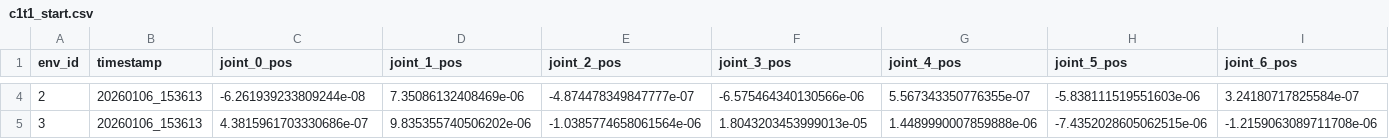
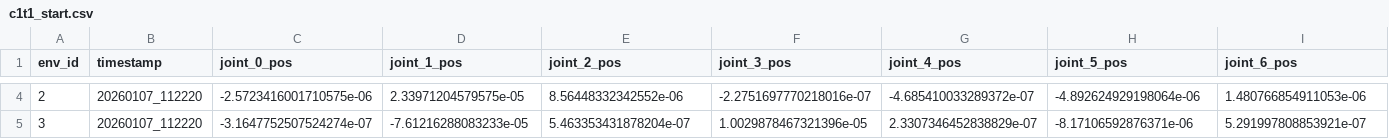
Before and after one commit to bentferrari/IRE_ARCGym, a CSV file: saved_states/c1t1_start.csv, drawn as a sheet; only a part is shown, gaps mark what is left out; the diff covers the shown part only; the diff names each change by its address in the sheet, - before the commit and + after, or states it on an @@ line.

```diff
--- a/saved_states/c1t1_start.csv
+++ b/saved_states/c1t1_start.csv
-B4:B5 (timestamp): 20260106_153613
+B4:B5 (timestamp): 20260107_112220
-C4 (joint_0_pos): -6.261939233809244e-08
+C4 (joint_0_pos): -2.5723416001710575e-06
-D4 (joint_1_pos): 7.35086132408469e-06
+D4 (joint_1_pos): 2.33971204579575e-05
-E4 (joint_2_pos): -4.874478349847777e-07
+E4 (joint_2_pos): 8.56448332342552e-06
-F4 (joint_3_pos): -6.575464340130566e-06
+F4 (joint_3_pos): -2.2751697770218016e-07
-G4 (joint_4_pos): 5.567343350776355e-07
+G4 (joint_4_pos): -4.685410033289372e-07
-H4 (joint_5_pos): -5.838111519551603e-06
+H4 (joint_5_pos): -4.892624929198064e-06
-I4 (joint_6_pos): 3.24180717825584e-07
+I4 (joint_6_pos): 1.480766854911053e-06
-C5 (joint_0_pos): 4.3815961703330686e-07
+C5 (joint_0_pos): -3.1647752507524274e-07
-D5 (joint_1_pos): 9.835355740506202e-06
+D5 (joint_1_pos): -7.61216288083233e-05
-E5 (joint_2_pos): -1.0385774658061564e-06
+E5 (joint_2_pos): 5.463353431878204e-07
-F5 (joint_3_pos): 1.8043203453999013e-05
+F5 (joint_3_pos): 1.0029878467321396e-05
-G5 (joint_4_pos): 1.4489990007859888e-06
+G5 (joint_4_pos): 2.3307346452838829e-07
-H5 (joint_5_pos): -7.4352028605062515e-06
+H5 (joint_5_pos): -8.17106592876371e-06
-I5 (joint_6_pos): -1.2159063089711708e-06
+I5 (joint_6_pos): 5.291997808853921e-07
```
Also changed, not shown: 154 edited cells elsewhere in this file, 5 other files.
